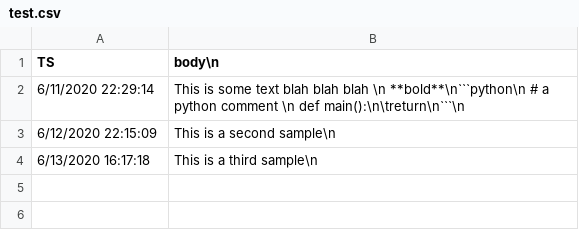
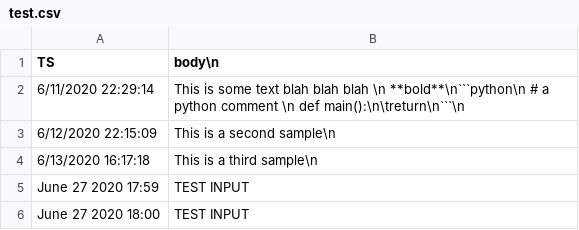
Before and after one commit to viatsk/viatsk.github.io, a CSV file: test.csv, drawn as a sheet; the diff names each change by its address in the sheet, - before the commit and + after, or states it on an @@ line.

Commit message:
Change test.csv

```diff
--- a/test.csv
+++ b/test.csv
+row 5: June 27 2020 17:59 | TEST INPUT
+row 6: June 27 2020 18:00 | TEST INPUT
```
